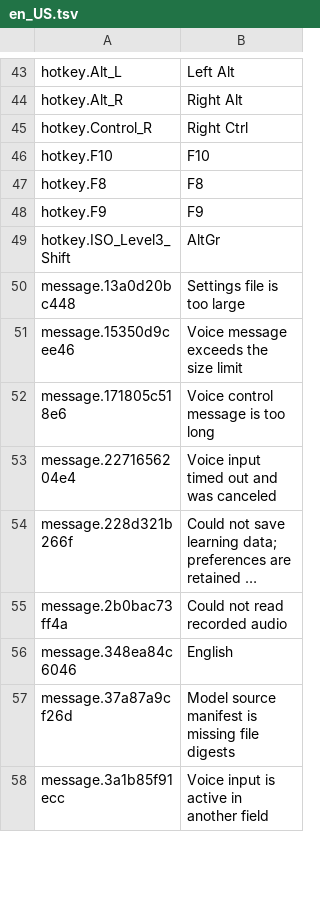
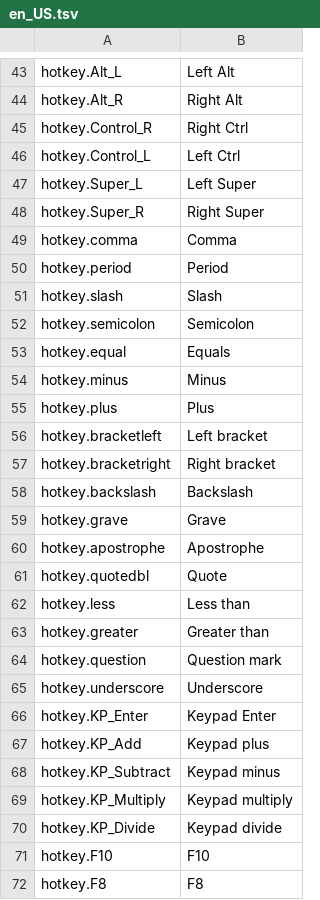
Before and after one commit to 0xarch/CowType, a TSV file: i18n/en_US.tsv, drawn as a sheet; only a part is shown, gaps mark what is left out; the shorter side is filled out with more unchanged rows; long unchanged cells end in …; the diff covers the shown part only; the diff names each change by its address in the sheet, - before the commit and + after, or states it on an @@ line.

```diff
--- a/i18n/en_US.tsv
+++ b/i18n/en_US.tsv
+row 46: hotkey.Control_L | Left Ctrl
+row 47: hotkey.Super_L | Left Super
+row 48: hotkey.Super_R | Right Super
+row 49: hotkey.comma | Comma
+row 50: hotkey.period | Period
+row 51: hotkey.slash | Slash
+row 52: hotkey.semicolon | Semicolon
+row 53: hotkey.equal | Equals
+row 54: hotkey.minus | Minus
+row 55: hotkey.plus | Plus
+row 56: hotkey.bracketleft | Left bracket
+row 57: hotkey.bracketright | Right bracket
+row 58: hotkey.backslash | Backslash
+row 59: hotkey.grave | Grave
+row 60: hotkey.apostrophe | Apostrophe
+row 61: hotkey.quotedbl | Quote
+row 62: hotkey.less | Less than
+row 63: hotkey.greater | Greater than
+row 64: hotkey.question | Question mark
+row 65: hotkey.underscore | Underscore
+row 66: hotkey.KP_Enter | Keypad Enter
+row 67: hotkey.KP_Add | Keypad plus
+row 68: hotkey.KP_Subtract | Keypad minus
+row 69: hotkey.KP_Multiply | Keypad multiply
+row 70: hotkey.KP_Divide | Keypad divide
```
Also changed, not shown: 22 added rows elsewhere in this file, i18n/zh_CN.tsv, src/config/shortcuts.tsv, 29 other files.
